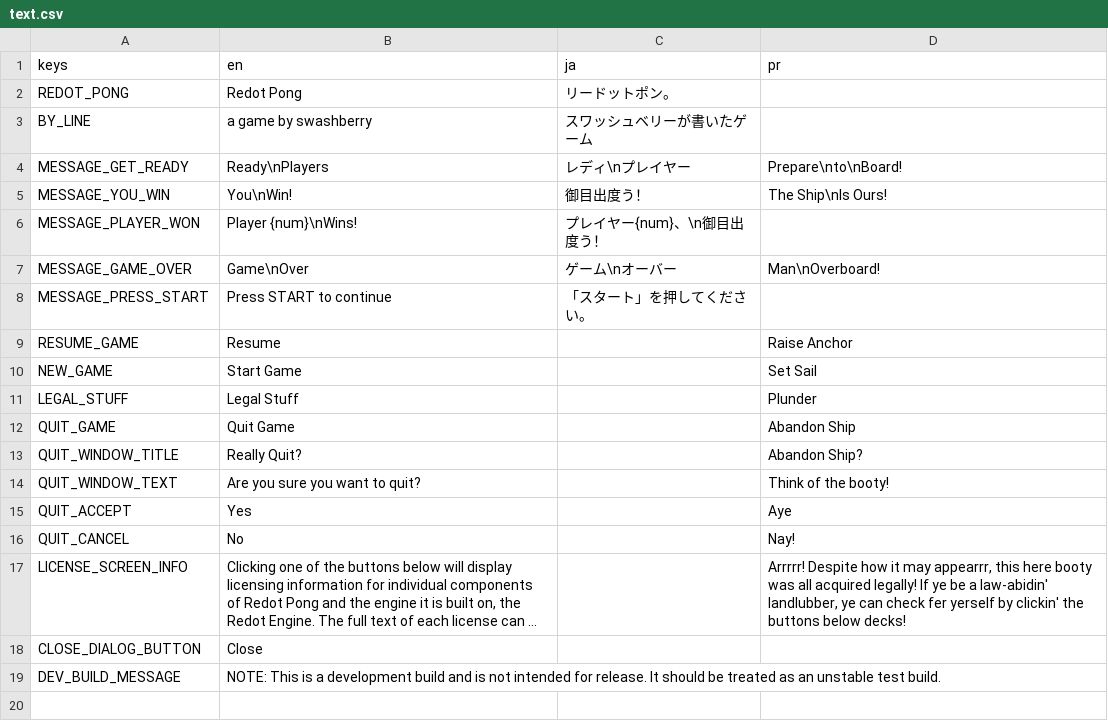
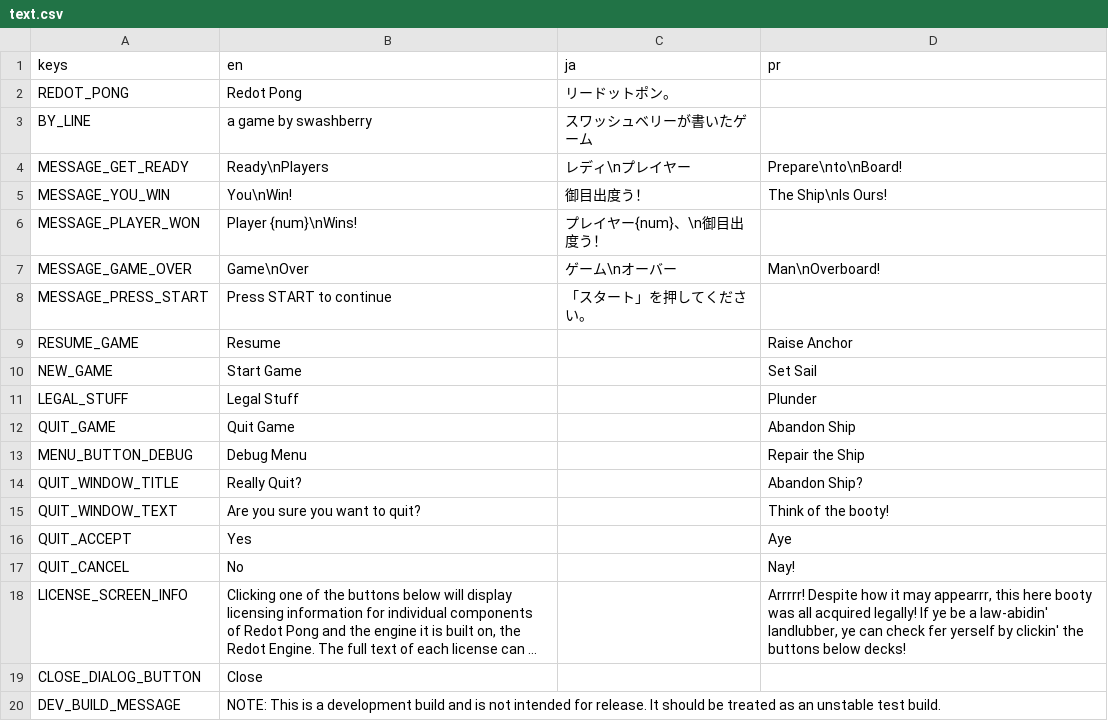
Before and after one commit to swashdev/redot-pong, a CSV file: localization/text.csv, drawn as a sheet; long unchanged cells end in …; the diff names each change by its address in the sheet, - before the commit and + after, or states it on an @@ line.

Commit message:
Add a button for the debug menu.

```diff
--- a/localization/text.csv
+++ b/localization/text.csv
+row 13: MENU_BUTTON_DEBUG | Debug Menu |  | Repair the Ship
```
Also changed, not shown: 1 other file.
